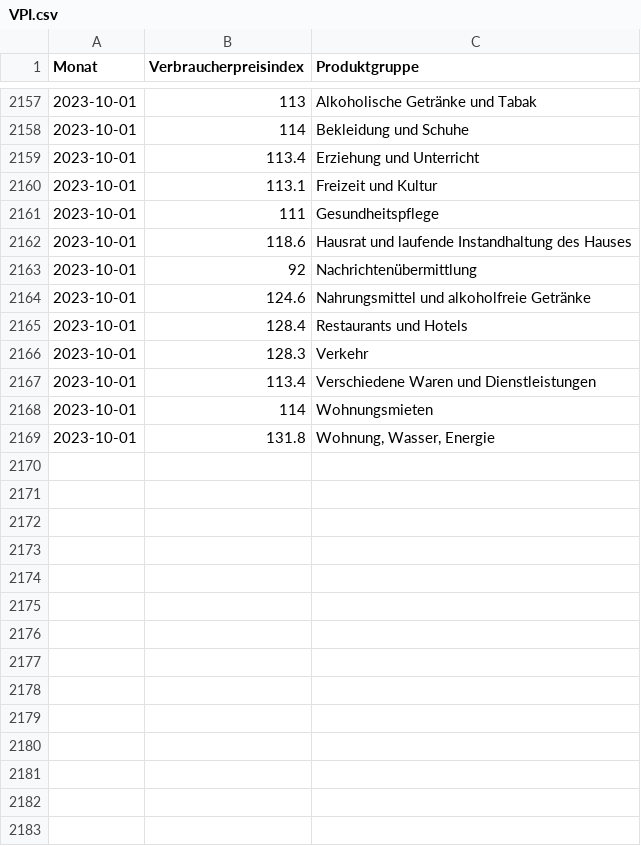
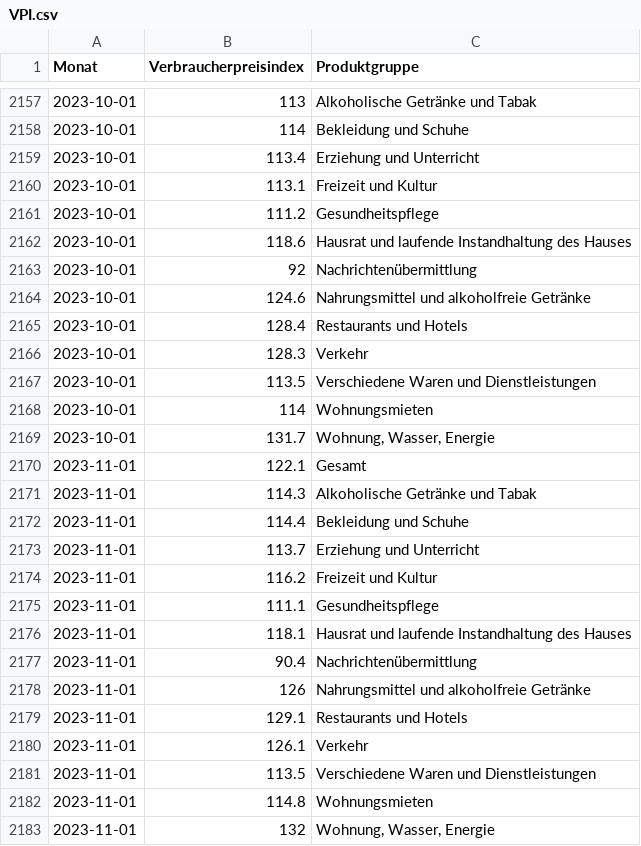
Before and after one commit to schmoigl/tariflohn-tracker, a CSV file: VPI.csv, drawn as a sheet; only a part is shown, gaps mark what is left out.

```diff
--- a/VPI.csv
+++ b/VPI.csv
@@ -2160,3 +2160,3 @@ Monat,Verbraucherpreisindex,Produktgruppe
 2023-10-01,113.1,Freizeit und Kultur
-2023-10-01,111,Gesundheitspflege
+2023-10-01,111.2,Gesundheitspflege
 2023-10-01,118.6,Hausrat und laufende Instandhaltung des Hauses
@@ -2166,4 +2166,18 @@ Monat,Verbraucherpreisindex,Produktgruppe
 2023-10-01,128.3,Verkehr
-2023-10-01,113.4,Verschiedene Waren und Dienstleistungen
+2023-10-01,113.5,Verschiedene Waren und Dienstleistungen
 2023-10-01,114,Wohnungsmieten
-2023-10-01,131.8,"Wohnung, Wasser, Energie"
+2023-10-01,131.7,"Wohnung, Wasser, Energie"
+2023-11-01,122.1,Gesamt
+2023-11-01,114.3,Alkoholische Getränke und Tabak
+2023-11-01,114.4,Bekleidung und Schuhe
+2023-11-01,113.7,Erziehung und Unterricht
+2023-11-01,116.2,Freizeit und Kultur
+2023-11-01,111.1,Gesundheitspflege
+2023-11-01,118.1,Hausrat und laufende Instandhaltung des Hauses
+2023-11-01,90.4,Nachrichtenübermittlung
+2023-11-01,126,Nahrungsmittel und alkoholfreie Getränke
+2023-11-01,129.1,Restaurants und Hotels
+2023-11-01,126.1,Verkehr
+2023-11-01,113.5,Verschiedene Waren und Dienstleistungen
+2023-11-01,114.8,Wohnungsmieten
+2023-11-01,132,"Wohnung, Wasser, Energie"
```
Also changed, not shown: 1 other file.
